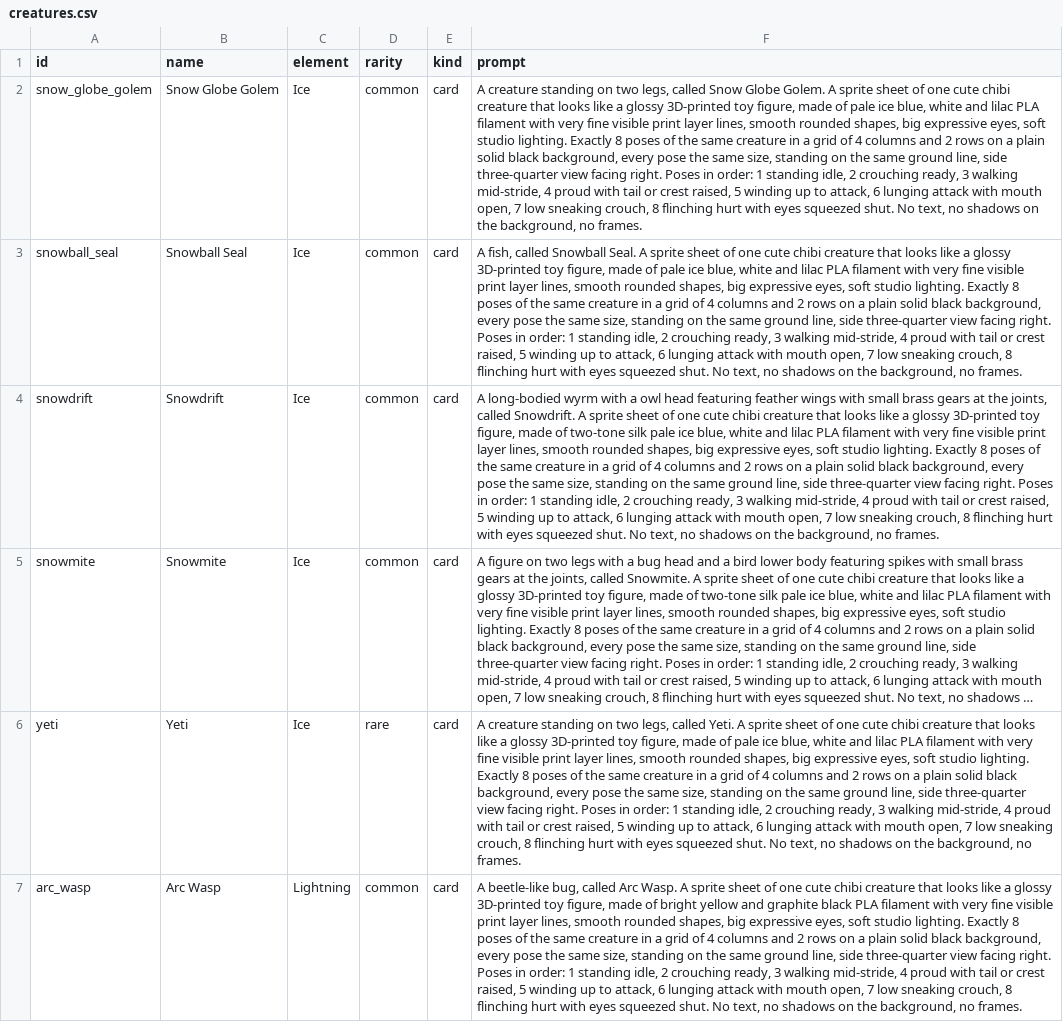
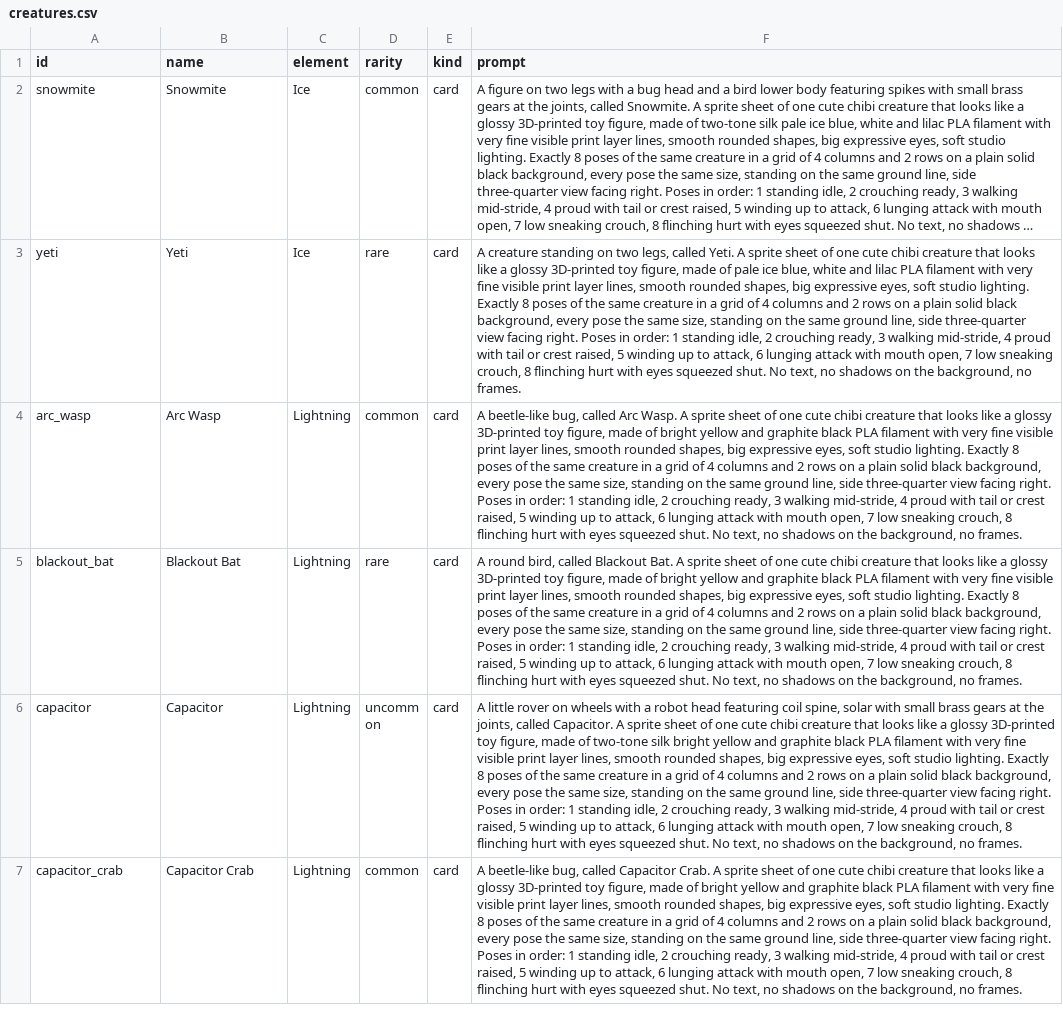
Before and after one commit to GrapeGames3141/3DPrintBattles, a CSV file: art_brief/creatures.csv, drawn as a sheet; only a part is shown; the shorter side is filled out with more unchanged rows; long unchanged cells end in …; the diff names each change by its address in the sheet, - before the commit and + after, or states it on an @@ line.

```diff
--- a/art_brief/creatures.csv
+++ b/art_brief/creatures.csv
-row 2: snow_globe_golem | Snow Globe Golem | Ice | common | card | A creature standing on two legs, called Snow Globe Golem. A sprite sheet of one cute chibi creature that looks like a glossy 3D-printed toy figure, made of pale ice blue, white and lilac PLA filament with very fine visible print layer lines, smooth rounded shapes, big expressive eyes, soft studio lighting. Exactly 8 poses of the same creature in a grid of 4 columns and 2 rows on a plain solid black background, every pose the same size, standing on the same ground line, side three-quarter view facing right. Poses in order: 1 standing idle, 2 crouching ready, 3 walking mid-stride, 4 proud with tail or crest raised, 5 winding up to attack, 6 lunging attack with mouth open, 7 low sneaking crouch, 8 flinching hurt with eyes squeezed shut. No text, no shadows on the background, no frames.
-row 3: snowball_seal | Snowball Seal | Ice | common | card | A fish, called Snowball Seal. A sprite sheet of one cute chibi creature that looks like a glossy 3D-printed toy figure, made of pale ice blue, white and lilac PLA filament with very fine visible print layer lines, smooth rounded shapes, big expressive eyes, soft studio lighting. Exactly 8 poses of the same creature in a grid of 4 columns and 2 rows on a plain solid black background, every pose the same size, standing on the same ground line, side three-quarter view facing right. Poses in order: 1 standing idle, 2 crouching ready, 3 walking mid-stride, 4 proud with tail or crest raised, 5 winding up to attack, 6 lunging attack with mouth open, 7 low sneaking crouch, 8 flinching hurt with eyes squeezed shut. No text, no shadows on the background, no frames.
-row 4: snowdrift | Snowdrift | Ice | common | card | A long-bodied wyrm with a owl head featuring feather wings with small brass gears at the joints, called Snowdrift. A sprite sheet of one cute chibi creature that looks like a glossy 3D-printed toy figure, made of two-tone silk pale ice blue, white and lilac PLA filament with very fine visible print layer lines, smooth rounded shapes, big expressive eyes, soft studio lighting. Exactly 8 poses of the same creature in a grid of 4 columns and 2 rows on a plain solid black background, every pose the same size, standing on the same ground line, side three-quarter view facing right. Poses in order: 1 standing idle, 2 crouching ready, 3 walking mid-stride, 4 proud with tail or crest raised, 5 winding up to attack, 6 lunging attack with mouth open, 7 low sneaking crouch, 8 flinching hurt with eyes squeezed shut. No text, no shadows on the background, no frames.
```
Also changed, not shown: art_brief/redo/redo_list.csv, 16 other files.
